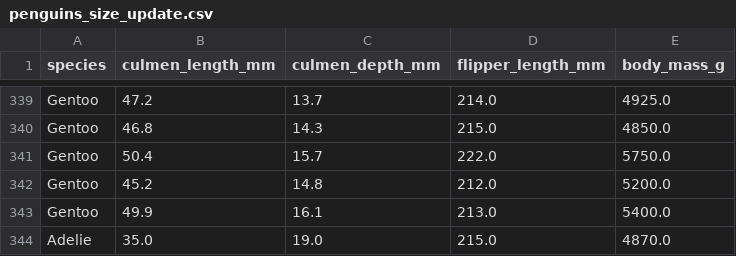
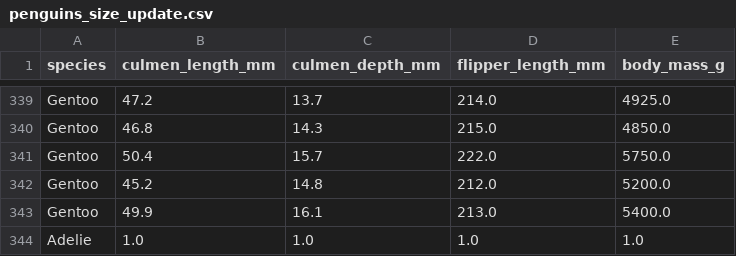
Before and after one commit to TimoKerr/realtime-training, a CSV file: data/penguins_size_update.csv, drawn as a sheet; only a part is shown, gaps mark what is left out; removed rows and columns are numbered as before the commit, all else as after; the diff names each change by its address in the sheet, - before the commit and + after, or states it on an @@ line.

```diff
--- a/data/penguins_size_update.csv
+++ b/data/penguins_size_update.csv
-row 344: Adelie | 35.0 | 19.0 | 215.0 | 4870.0
+row 344: Adelie | 1.0 | 1.0 | 1.0 | 1.0
```
Also changed, not shown: 5 other files.
